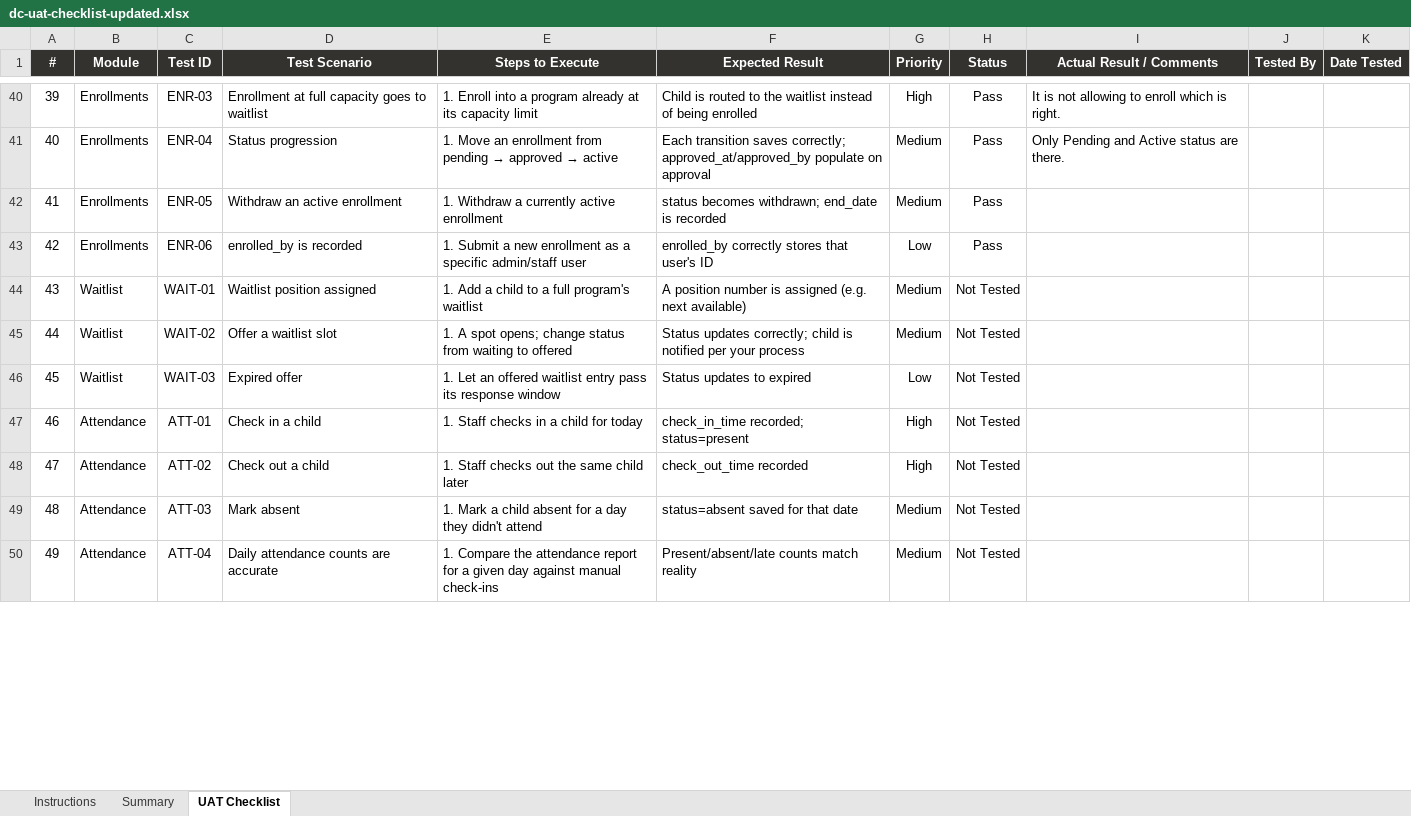
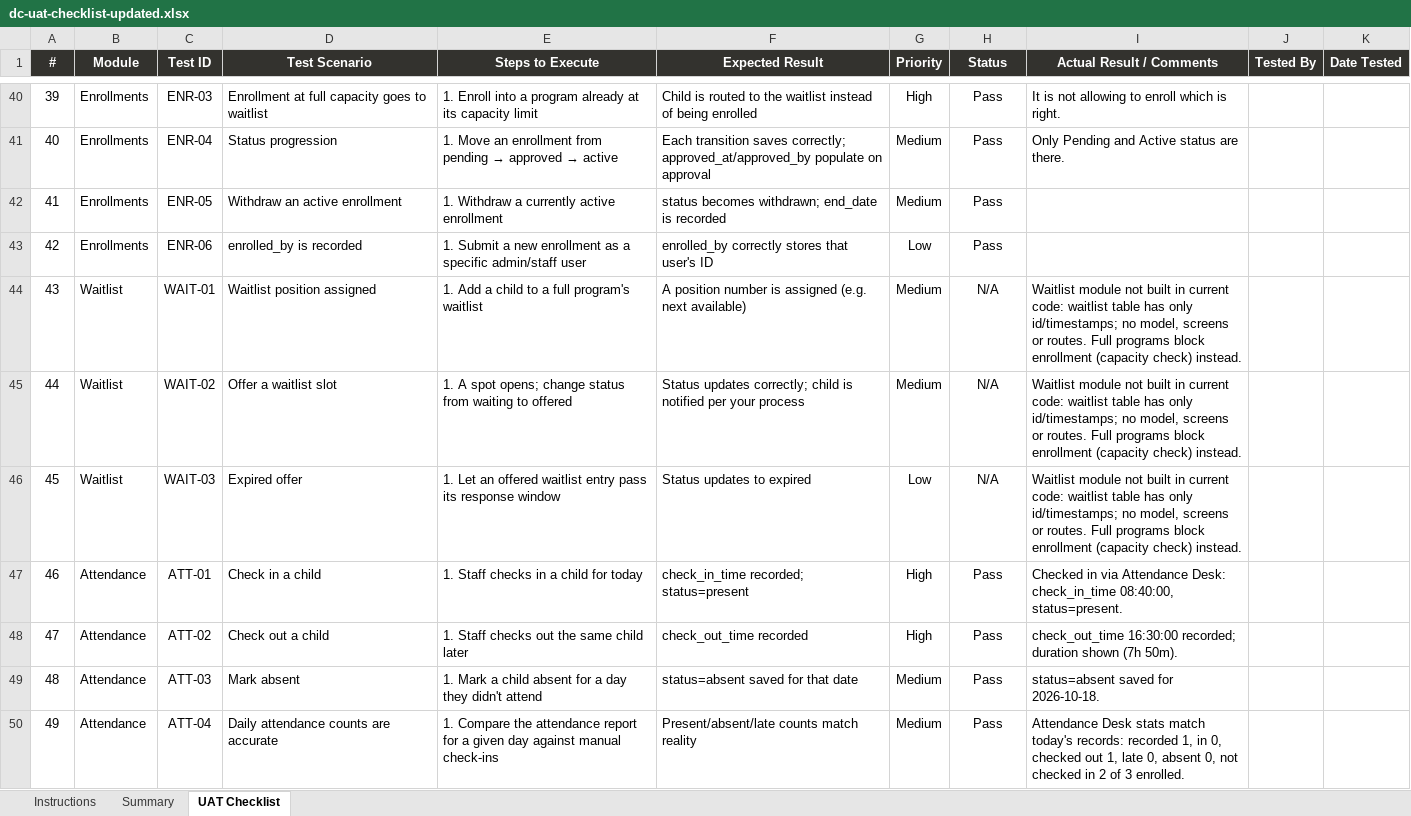
Before and after one commit to shamvilhossain/daycare-system, an Excel workbook: dc-uat-checklist-updated.xlsx, sheet UAT Checklist, drawn as a sheet; only a part is shown, gaps mark what is left out; values as stored, in another font and other column widths than the file's, no borders; conditional formats not drawn; the diff covers the shown part only; the diff names each change by its address in the sheet, - before the commit and + after, or states it on an @@ line.

```diff
--- a/dc-uat-checklist-updated.xlsx (sheet UAT Checklist)
+++ b/dc-uat-checklist-updated.xlsx (sheet UAT Checklist)
-H44:H46 (Status): Not Tested
+H44:H46 (Status): N/A
-I44:I46 (Actual Result / Comments): (empty)
+I44:I46 (Actual Result / Comments): Waitlist module not built in current code: waitlist table has only id/timestamps; no model, screens or routes. Full programs block enrollment (capacity check) instead.
-H47:H50 (Status): Not Tested
+H47:H50 (Status): Pass
-I47 (Actual Result / Comments): (empty)
+I47 (Actual Result / Comments): Checked in via Attendance Desk: check_in_time 08:40:00, status=present.
-I48 (Actual Result / Comments): (empty)
+I48 (Actual Result / Comments): check_out_time 16:30:00 recorded; duration shown (7h 50m).
-I49 (Actual Result / Comments): (empty)
+I49 (Actual Result / Comments): status=absent saved for 2026-10-18.
-I50 (Actual Result / Comments): (empty)
+I50 (Actual Result / Comments): Attendance Desk stats match today's records: recorded 1, in 0, checked out 1, late 0, absent 0, not checked in 2 of 3 enrolled.
```
Also changed, not shown: 154 edited cells elsewhere in this sheet, sheet Summary, 11 other files.
